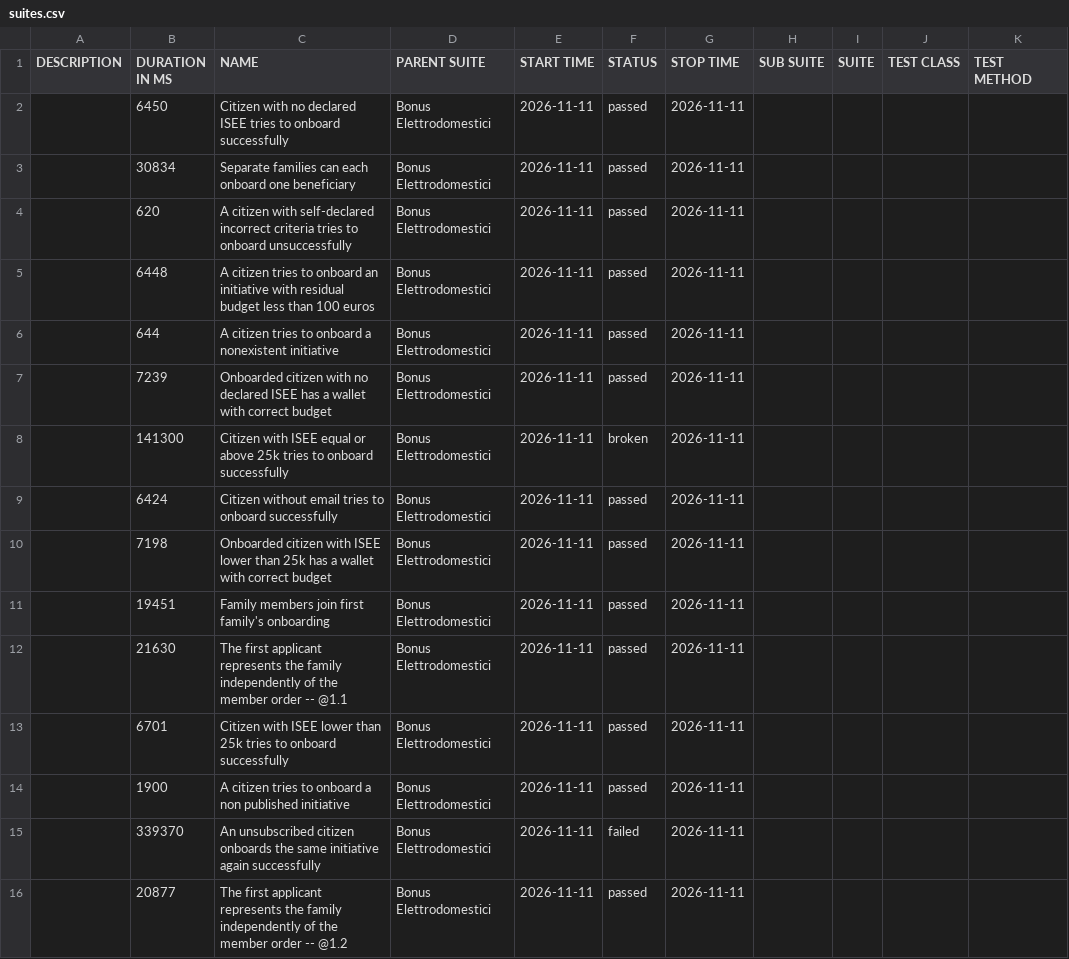
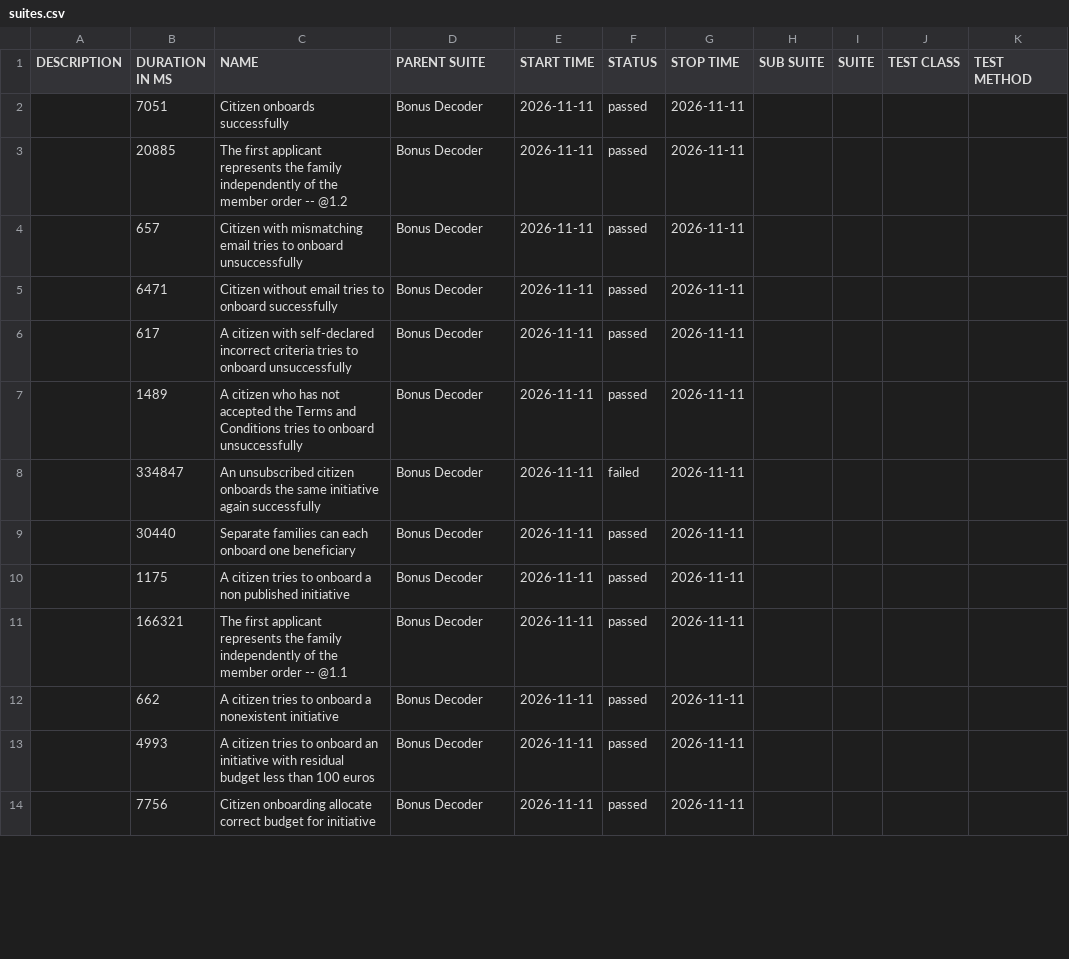
Before and after one commit to pagopa/idpay-functional-testing, a CSV file: bdd/data/suites.csv, drawn as a sheet; only a part is shown; the diff covers the shown part only.

```diff
--- a/bdd/data/suites.csv
+++ b/bdd/data/suites.csv
@@ -1,16 +1,14 @@
 "DESCRIPTION","DURATION IN MS","NAME","PARENT SUITE","START TIME","STATUS","STOP TIME","SUB SUITE","SUITE","TEST CLASS","TEST METHOD"
-"","6450","Citizen with no declared ISEE tries to onboard successfully","Bonus Elettrodomestici","2026-11-11","passed","2026-11-11","","","",""
-"","30834","Separate families can each onboard one beneficiary","Bonus Elettrodomestici","2026-11-11","passed","2026-11-11","","","",""
-"","620","A citizen with self-declared incorrect criteria tries to onboard unsuccessfully","Bonus Elettrodomestici","2026-11-11","passed","2026-11-11","","","",""
-"","6448","A citizen tries to onboard an initiative with residual budget less than 100 euros","Bonus Elettrodomestici","2026-11-11","passed","2026-11-11","","","",""
-"","644","A citizen tries to onboard a nonexistent initiative","Bonus Elettrodomestici","2026-11-11","passed","2026-11-11","","","",""
-"","7239","Onboarded citizen with no declared ISEE has a wallet with correct budget","Bonus Elettrodomestici","2026-11-11","passed","2026-11-11","","","",""
-"","141300","Citizen with ISEE equal or above 25k tries to onboard successfully","Bonus Elettrodomestici","2026-11-11","broken","2026-11-11","","","",""
-"","6424","Citizen without email tries to onboard successfully","Bonus Elettrodomestici","2026-11-11","passed","2026-11-11","","","",""
-"","7198","Onboarded citizen with ISEE lower than 25k has a wallet with correct budget","Bonus Elettrodomestici","2026-11-11","passed","2026-11-11","","","",""
-"","19451","Family members join first family's onboarding","Bonus Elettrodomestici","2026-11-11","passed","2026-11-11","","","",""
-"","21630","The first applicant represents the family independently of the member order -- @1.1 ","Bonus Elettrodomestici","2026-11-11","passed","2026-11-11","","","",""
-"","6701","Citizen with ISEE lower than 25k tries to onboard successfully","Bonus Elettrodomestici","2026-11-11","passed","2026-11-11","","","",""
-"","1900","A citizen tries to onboard a non published initiative","Bonus Elettrodomestici","2026-11-11","passed","2026-11-11","","","",""
-"","339370","An unsubscribed citizen onboards the same initiative again successfully","Bonus Elettrodomestici","2026-11-11","failed","2026-11-11","","","",""
-"","20877","The first applicant represents the family independently of the member order -- @1.2 ","Bonus Elettrodomestici","2026-11-11","passed","2026-11-11","","","",""
+"","7051","Citizen onboards successfully","Bonus Decoder","2026-11-11","passed","2026-11-11","","","",""
+"","20885","The first applicant represents the family independently of the member order -- @1.2 ","Bonus Decoder","2026-11-11","passed","2026-11-11","","","",""
+"","657","Citizen with mismatching email tries to onboard unsuccessfully","Bonus Decoder","2026-11-11","passed","2026-11-11","","","",""
+"","6471","Citizen without email tries to onboard successfully","Bonus Decoder","2026-11-11","passed","2026-11-11","","","",""
+"","617","A citizen with self-declared incorrect criteria tries to onboard unsuccessfully","Bonus Decoder","2026-11-11","passed","2026-11-11","","","",""
+"","1489","A citizen who has not accepted the Terms and Conditions tries to onboard unsuccessfully","Bonus Decoder","2026-11-11","passed","2026-11-11","","","",""
+"","334847","An unsubscribed citizen onboards the same initiative again successfully","Bonus Decoder","2026-11-11","failed","2026-11-11","","","",""
+"","30440","Separate families can each onboard one beneficiary","Bonus Decoder","2026-11-11","passed","2026-11-11","","","",""
+"","1175","A citizen tries to onboard a non published initiative","Bonus Decoder","2026-11-11","passed","2026-11-11","","","",""
+"","166321","The first applicant represents the family independently of the member order -- @1.1 ","Bonus Decoder","2026-11-11","passed","2026-11-11","","","",""
+"","662","A citizen tries to onboard a nonexistent initiative","Bonus Decoder","2026-11-11","passed","2026-11-11","","","",""
+"","4993","A citizen tries to onboard an initiative with residual budget less than 100 euros","Bonus Decoder","2026-11-11","passed","2026-11-11","","","",""
+"","7756","Citizen onboarding allocate correct budget for initiative","Bonus Decoder","2026-11-11","passed","2026-11-11","","","",""
```
Also changed, not shown: 3 removed rows and 9 edited cells elsewhere in this file, bdd/data/behaviors.csv, 48 other files.
